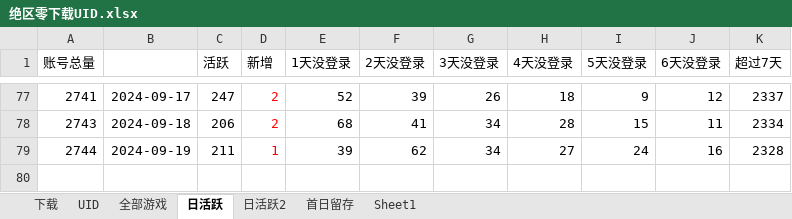
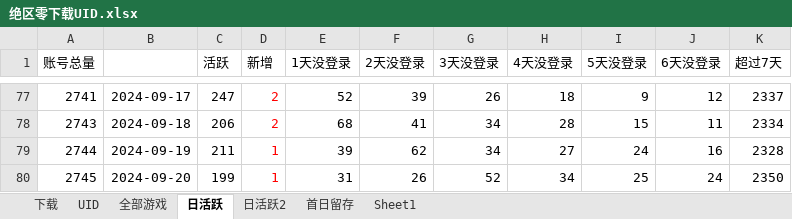
Before and after one commit to zq56745674/HSR_DATA_SERVER, an Excel workbook: doc/绝区零下载UID.xlsx, sheet 日活跃, drawn as a sheet; only a part is shown, gaps mark what is left out; values as stored, in another font and other column widths than the file's, no borders; charts and pictures not drawn; the diff names each change by its address in the sheet, - before the commit and + after, or states it on an @@ line.

```diff
--- a/doc/绝区零下载UID.xlsx (sheet 日活跃)
+++ b/doc/绝区零下载UID.xlsx (sheet 日活跃)
+row 80: 2745 | 2024-09-20 | 199 | 1 | 31 | 26 | 52 | 34 | 25 | 24 | 2350
```
Also changed, not shown: sheet 日活跃2, charts or pictures, 1 other file.
